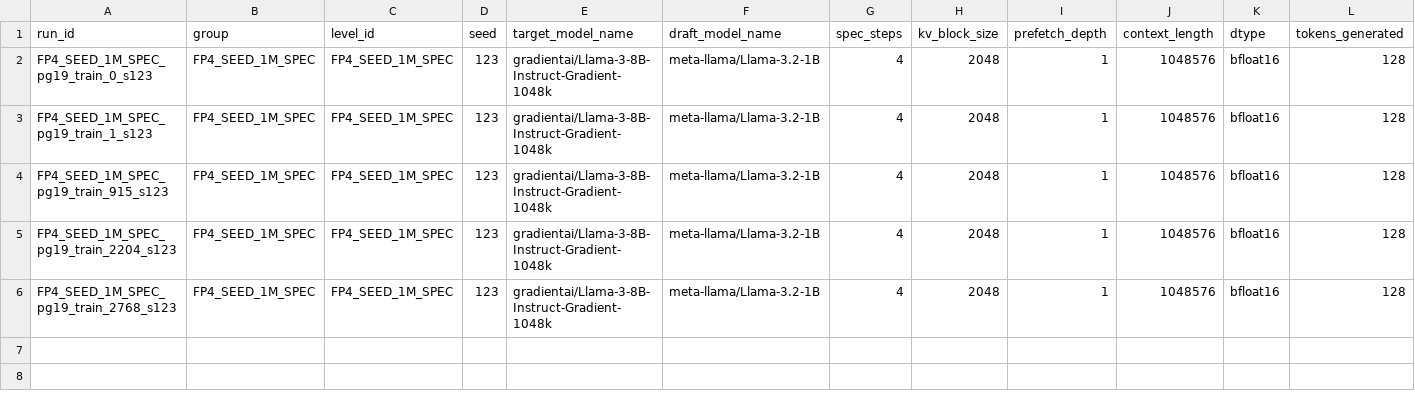
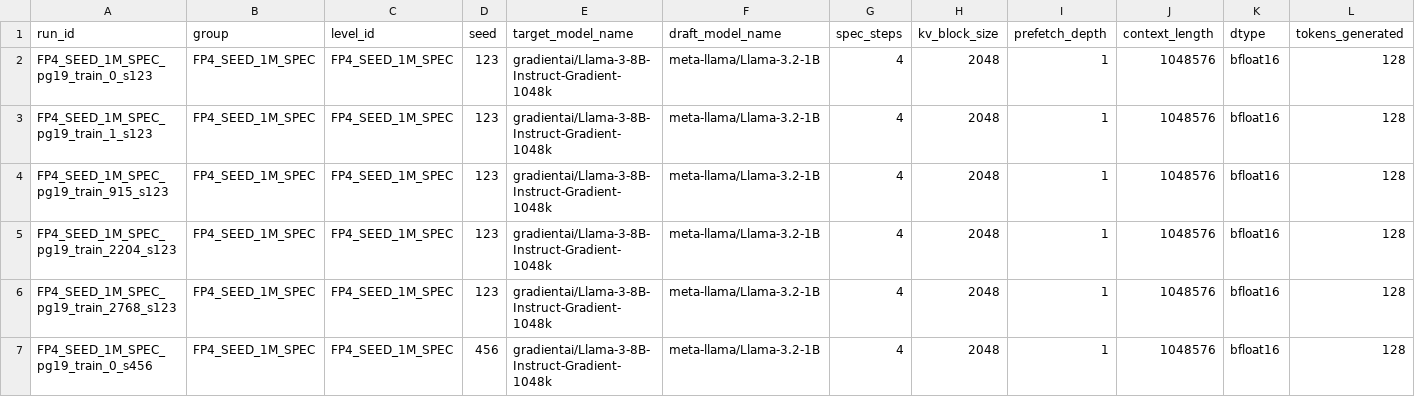
Before and after one commit to amankiitg/RASD, a CSV file: results/mlsys/fp4_seeds/session_a_FP4_SEED_1M_SPEC.csv, drawn as a sheet; only a part is shown; rows hold the shown columns only; the diff names each change by its address in the sheet, - before the commit and + after, or states it on an @@ line.

Commit message:
Phase 3-C: seed-456 first row (book 0, 0.2888) -- a third distinct value

```diff
--- a/results/mlsys/fp4_seeds/session_a_FP4_SEED_1M_SPEC.csv
+++ b/results/mlsys/fp4_seeds/session_a_FP4_SEED_1M_SPEC.csv
+row 7: FP4_SEED_1M_SPEC_pg19_train_0_s456 | FP4_SEED_1M_SPEC | FP4_SEED_1M_SPEC | 456 | gradientai/Llama-3-8B-Instruct-Gradient-1048k | meta-llama/Llama-3.2-1B | 4 | 2048 | 1 | 1048576 | bfloat16 | 128
```
